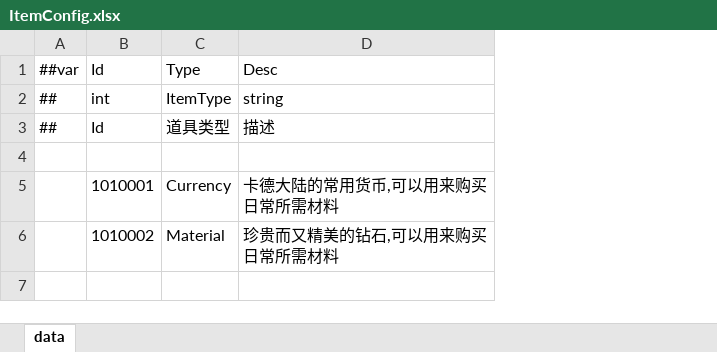
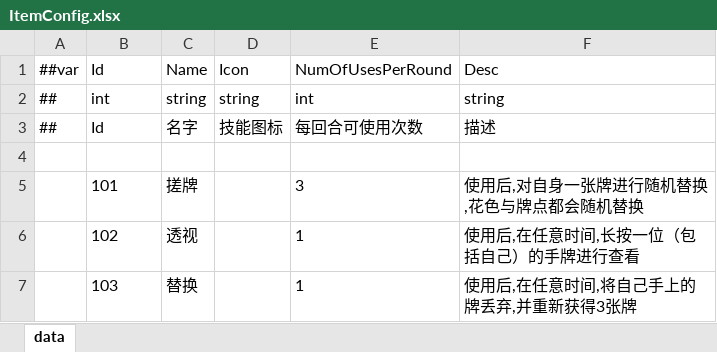
Before and after one commit to snakeazh/cardClient, an Excel workbook: Config/ItemConfig.xlsx, sheet data, drawn as a sheet; values as stored, in another font and other column widths than the file's, no borders; removed rows and columns are numbered as before the commit, all else as after; the diff names each change by its address in the sheet, - before the commit and + after, or states it on an @@ line.

```diff
--- a/Config/ItemConfig.xlsx (sheet data)
+++ b/Config/ItemConfig.xlsx (sheet data)
-column C, rows 1-3: Type | ItemType | 道具类型
+column C, rows 1-3: Name | string | 名字
+column D, rows 1-3: Icon | string | 技能图标
+column E, rows 1-3: NumOfUsesPerRound | int | 每回合可使用次数
-row 5:  | 1010001 | Currency | 卡德大陆的常用货币,可以用来购买日常所需材料
-row 6:  | 1010002 | Material | 珍贵而又精美的钻石,可以用来购买日常所需材料
+row 5:  | 101 | 搓牌 |  | 3 | 使用后,对自身一张牌进行随机替换,花色与牌点都会随机替换
+row 6:  | 102 | 透视 |  | 1 | 使用后,在任意时间,长按一位（包括自己）的手牌进行查看
+row 7:  | 103 | 替换 |  | 1 | 使用后,在任意时间,将自己手上的牌丢弃,并重新获得3张牌
```
Also changed, not shown: Config/EnumConfig.xlsx, Config/GameConst.xlsx, 2 other files.
